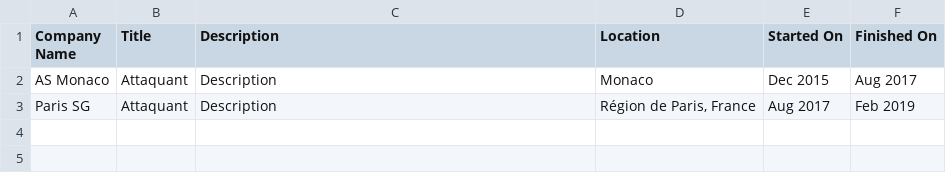
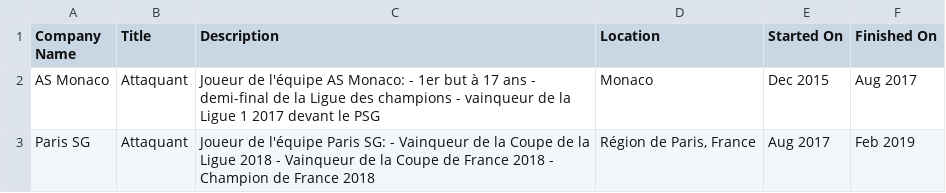
Before and after one commit to guillaume-lesaine/vis-my_way, a CSV file: data/Data_example/Positions.csv, drawn as a sheet.

Commit message:
udate profil example

```diff
--- a/data/Data_example/Positions.csv
+++ b/data/Data_example/Positions.csv
@@ -1,3 +1,3 @@
 Company Name,Title,Description,Location,Started On,Finished On
-AS Monaco,Attaquant,"Description","Monaco",Dec 2015,Aug 2017
-Paris SG,Attaquant,"Description","Région de Paris, France",Aug 2017,Feb 2019
+AS Monaco,Attaquant,"Joueur de l'équipe AS Monaco: - 1er but à 17 ans - demi-final de la Ligue des champions - vainqueur de la Ligue 1 2017 devant le PSG","Monaco",Dec 2015,Aug 2017
+Paris SG,Attaquant,"Joueur de l'équipe Paris SG: - Vainqueur de la Coupe de la Ligue 2018 - Vainqueur de la Coupe de France 2018 - Champion de France 2018","Région de Paris, France",Aug 2017,Feb 2019
```
Also changed, not shown: data/Data_example/Profile.csv, 1 other file.
